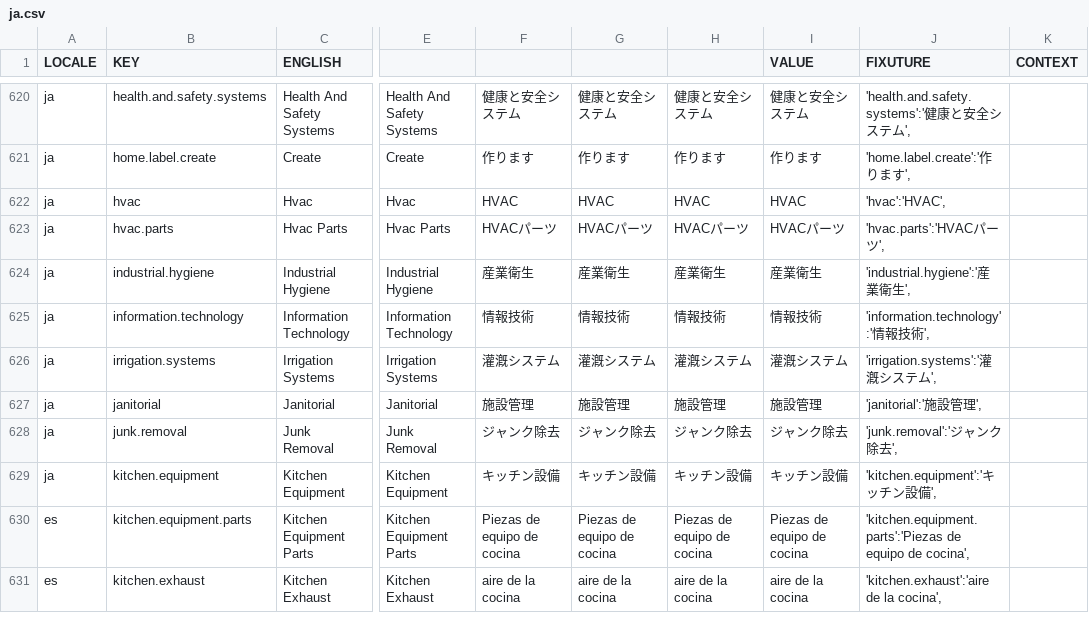
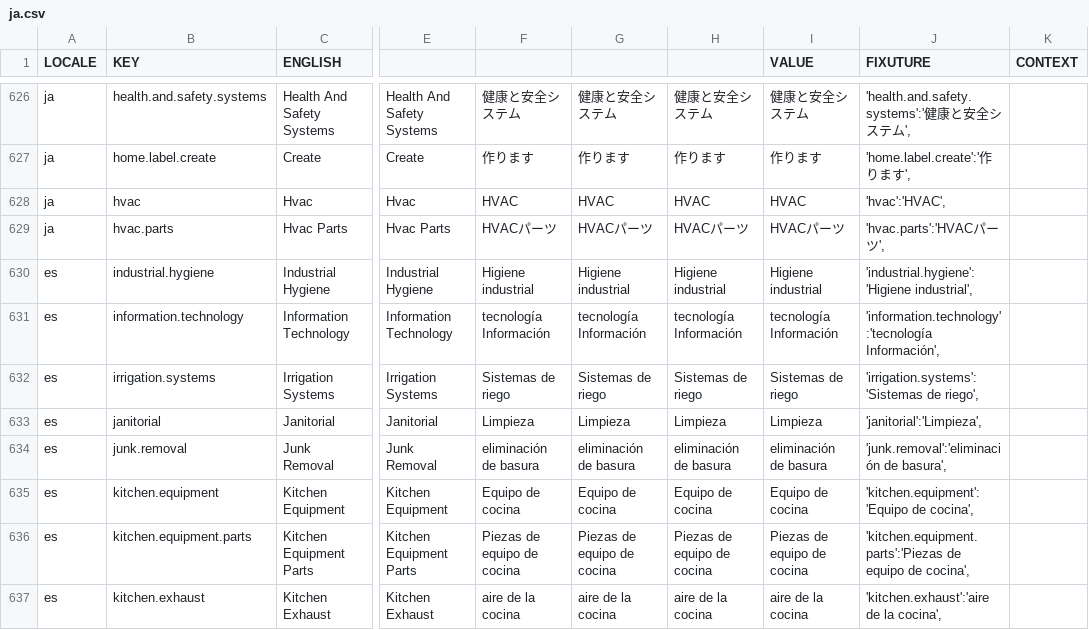
Before and after one commit to aaronlelevier/casino_scrapers, a CSV file: bsrs-django/bigsky/media/translation/ja.csv, drawn as a sheet; only a part is shown, gaps mark what is left out; addresses are those after the commit; the diff covers the shown part only; the diff names each change by its address in the sheet, - before the commit and + after, or states it on an @@ line.

```diff
--- a/bsrs-django/bigsky/media/translation/ja.csv
+++ b/bsrs-django/bigsky/media/translation/ja.csv
-A630:A635 (LOCALE): ja
+A630:A635 (LOCALE): es
-F630: 産業衛生
+F630: Higiene industrial
-G630: 産業衛生
+G630: Higiene industrial
-H630: 産業衛生
+H630: Higiene industrial
-I630 (VALUE): 産業衛生
+I630 (VALUE): Higiene industrial
-J630 (FIXUTURE): 'industrial.hygiene':'産業衛生',
+J630 (FIXUTURE): 'industrial.hygiene':'Higiene industrial',
-F631: 情報技術
+F631: tecnología Información
-G631: 情報技術
+G631: tecnología Información
-H631: 情報技術
+H631: tecnología Información
-I631 (VALUE): 情報技術
+I631 (VALUE): tecnología Información
-J631 (FIXUTURE): 'information.technology':'情報技術',
+J631 (FIXUTURE): 'information.technology':'tecnología Información',
-F632: 灌漑システム
+F632: Sistemas de riego
-G632: 灌漑システム
+G632: Sistemas de riego
-H632: 灌漑システム
+H632: Sistemas de riego
-I632 (VALUE): 灌漑システム
+I632 (VALUE): Sistemas de riego
-J632 (FIXUTURE): 'irrigation.systems':'灌漑システム',
+J632 (FIXUTURE): 'irrigation.systems':'Sistemas de riego',
-F633: 施設管理
+F633: Limpieza
-G633: 施設管理
+G633: Limpieza
-H633: 施設管理
+H633: Limpieza
-I633 (VALUE): 施設管理
+I633 (VALUE): Limpieza
-J633 (FIXUTURE): 'janitorial':'施設管理',
+J633 (FIXUTURE): 'janitorial':'Limpieza',
-F634: ジャンク除去
+F634: eliminación de basura
-G634: ジャンク除去
+G634: eliminación de basura
-H634: ジャンク除去
+H634: eliminación de basura
-I634 (VALUE): ジャンク除去
+I634 (VALUE): eliminación de basura
-J634 (FIXUTURE): 'junk.removal':'ジャンク除去',
+J634 (FIXUTURE): 'junk.removal':'eliminación de basura',
-F635: キッチン設備
+F635: Equipo de cocina
-G635: キッチン設備
+G635: Equipo de cocina
-H635: キッチン設備
+H635: Equipo de cocina
-I635 (VALUE): キッチン設備
+I635 (VALUE): Equipo de cocina
-J635 (FIXUTURE): 'kitchen.equipment':'キッチン設備',
+J635 (FIXUTURE): 'kitchen.equipment':'Equipo de cocina',
```
Also changed, not shown: 8 added rows and 82 edited cells elsewhere in this file, bsrs-django/bigsky/media/translation/en.csv, bsrs-django/bigsky/media/translation/es.csv, 8 other files.
